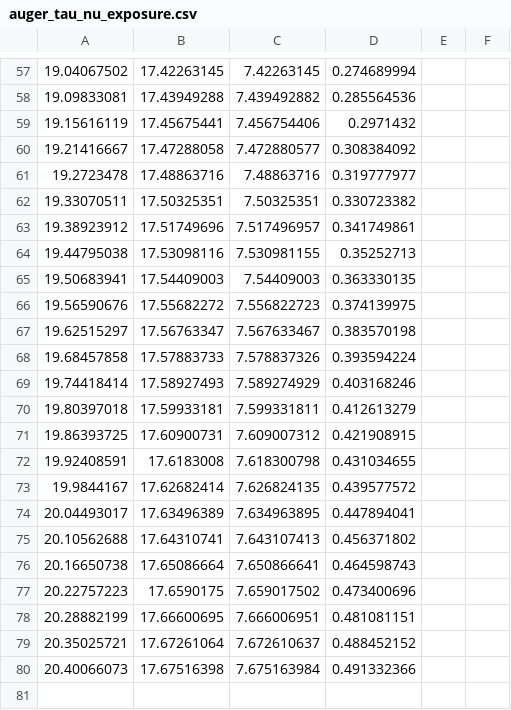
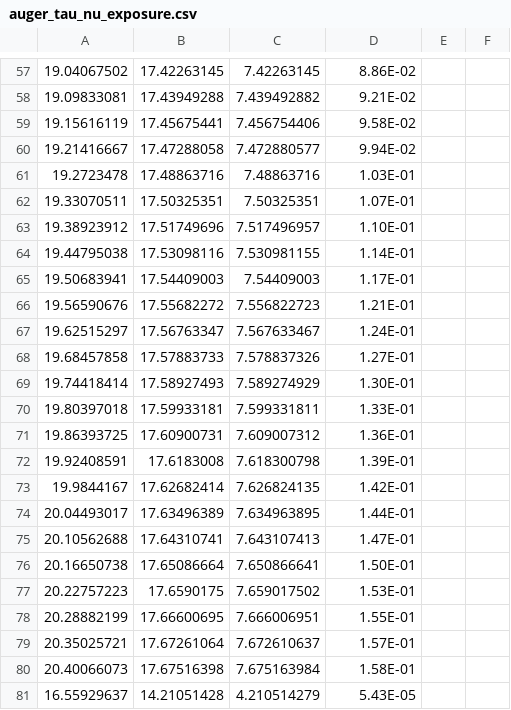
Before and after one commit to swissel/nutau_acceptance, a CSV file: util/auger_tau_nu_exposure.csv, drawn as a sheet; only a part is shown, gaps mark what is left out; the diff covers the shown part only; the diff names each change by its address in the sheet, - before the commit and + after, or states it on an @@ line.

```diff
--- a/util/auger_tau_nu_exposure.csv
+++ b/util/auger_tau_nu_exposure.csv
-D57: 0.274689994
+D57: 8.86E-02
-D58: 0.285564536
+D58: 9.21E-02
-D59: 0.2971432
+D59: 9.58E-02
-D60: 0.308384092
+D60: 9.94E-02
-D61: 0.319777977
+D61: 1.03E-01
-D62: 0.330723382
+D62: 1.07E-01
-D63: 0.341749861
+D63: 1.10E-01
-D64: 0.35252713
+D64: 1.14E-01
-D65: 0.363330135
+D65: 1.17E-01
-D66: 0.374139975
+D66: 1.21E-01
-D67: 0.383570198
+D67: 1.24E-01
-D68: 0.393594224
+D68: 1.27E-01
-D69: 0.403168246
+D69: 1.30E-01
-D70: 0.412613279
+D70: 1.33E-01
-D71: 0.421908915
+D71: 1.36E-01
-D72: 0.431034655
+D72: 1.39E-01
-D73: 0.439577572
+D73: 1.42E-01
-D74: 0.447894041
+D74: 1.44E-01
-D75: 0.456371802
+D75: 1.47E-01
-D76: 0.464598743
+D76: 1.50E-01
-D77: 0.473400696
+D77: 1.53E-01
-D78: 0.481081151
+D78: 1.55E-01
-D79: 0.488452152
+D79: 1.57E-01
-D80: 0.491332366
+D80: 1.58E-01
+row 81: 16.55929637 | 14.21051428 | 4.210514279 | 5.43E-05
```
Also changed, not shown: 57 edited cells elsewhere in this file, 1 other file.
